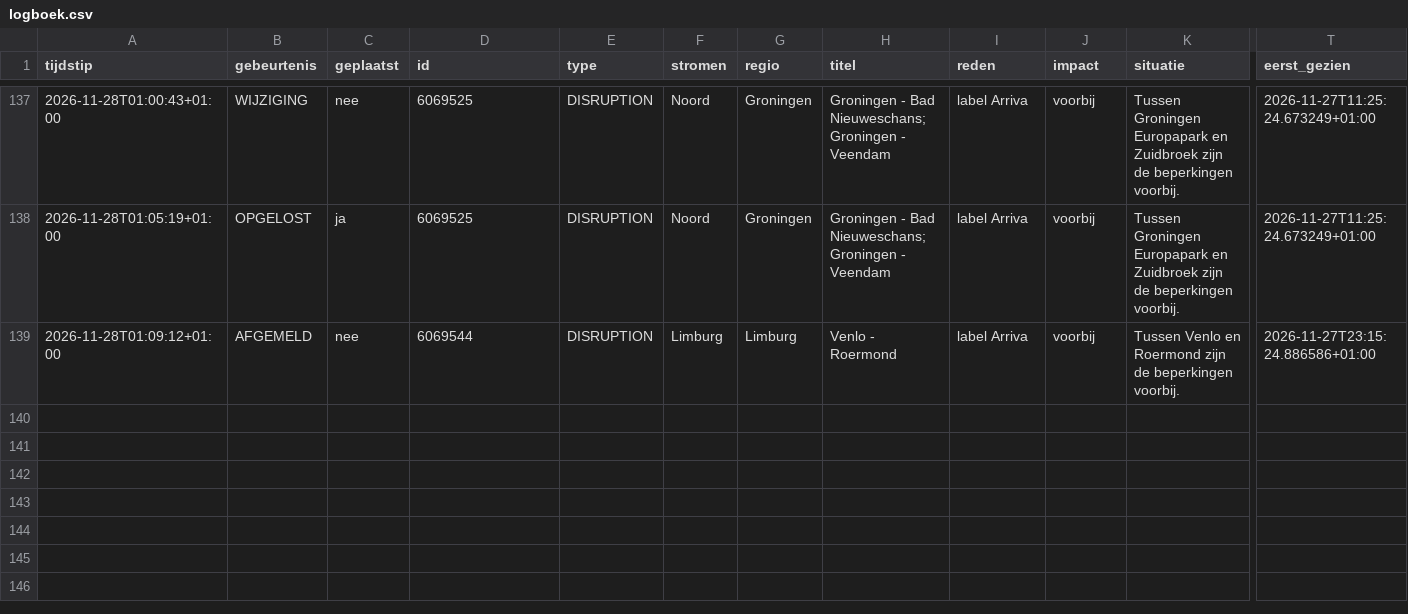
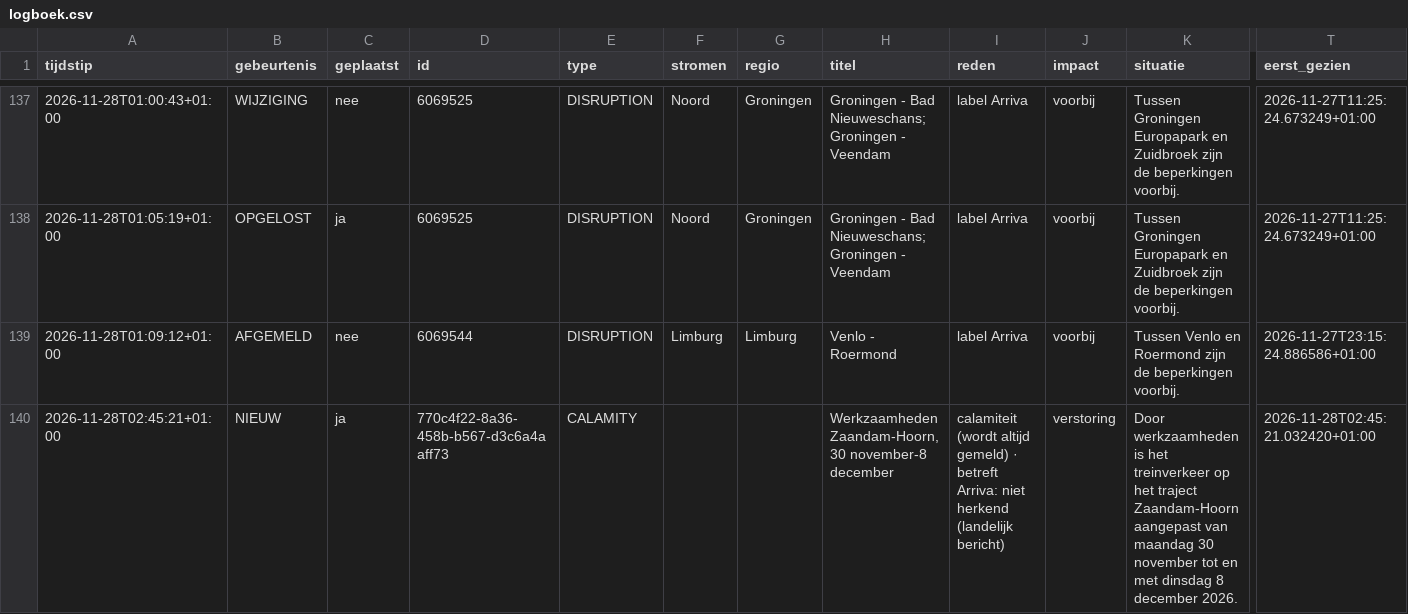
Before and after one commit to ongepland/storingsalert-noord, a CSV file: data/logboek.csv, drawn as a sheet; only a part is shown, gaps mark what is left out; rows hold the shown columns only; the diff names each change by its address in the sheet, - before the commit and + after, or states it on an @@ line.

```diff
--- a/data/logboek.csv
+++ b/data/logboek.csv
+row 140: 2026-11-28T02:45:21+01:00 | NIEUW | ja | 770c4f22-8a36-458b-b567-d3c6a4aaff73 | CALAMITY |  |  | Werkzaamheden Zaandam-Hoorn, 30 november-8 december | calamiteit (wordt altijd gemeld) · betreft Arriva: niet herkend (landelijk bericht) | verstoring | Door werkzaamheden is het treinverkeer op het traject Zaandam-Hoorn aangepast van maandag 30 november tot en met dinsdag 8 december 2026. | 2026-11-28T02:45:21.032420+01:00
```
Also changed, not shown: 1 other file.
